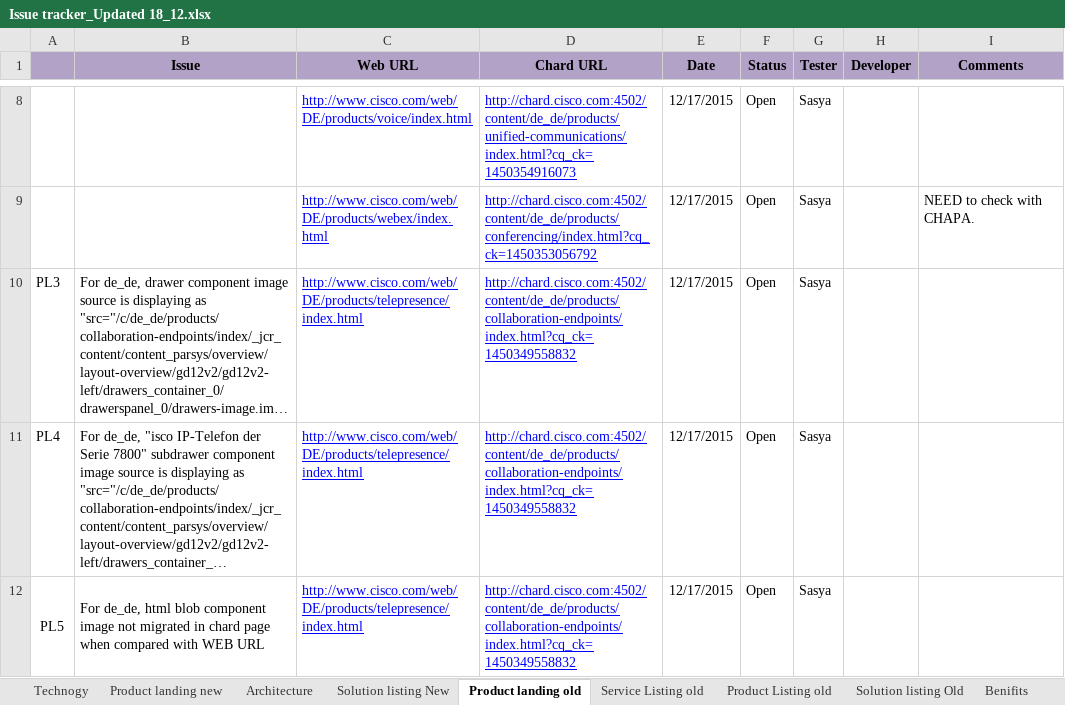
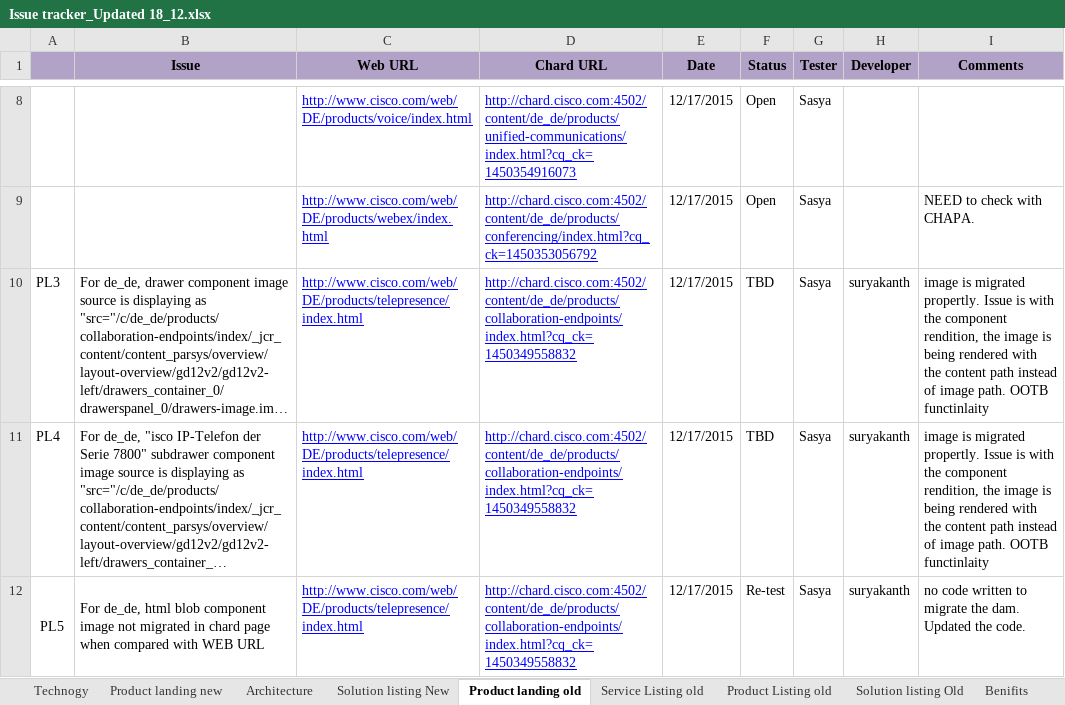
Before and after one commit to shreyabhatnagar/OVWMigration, an Excel workbook: docs/QA/Issue tracker_Updated 18_12.xlsx, sheet Product landing old, drawn as a sheet; only a part is shown, gaps mark what is left out; long unchanged cells end in …; values as stored, in another font and other column widths than the file's, no borders; the diff covers the shown part only; the diff names each change by its address in the sheet, - before the commit and + after, or states it on an @@ line.

```diff
--- a/docs/QA/Issue tracker_Updated 18_12.xlsx (sheet Product landing old)
+++ b/docs/QA/Issue tracker_Updated 18_12.xlsx (sheet Product landing old)
-F10:F11 (Status): Open
+F10:F11 (Status): TBD
-H10:H12 (Developer): (empty)
+H10:H12 (Developer): suryakanth
-I10:I11 (Comments): (empty)
+I10:I11 (Comments): image is migrated propertly. Issue is with the component rendition, the image is being rendered with the content path instead of image path. OOTB functinlaity
-F12 (Status): Open
+F12 (Status): Re-test
-I12 (Comments): (empty)
+I12 (Comments): no code written to migrate the dam. Updated the code.
```
Also changed, not shown: 18 edited cells elsewhere in this sheet, 18 other files.
